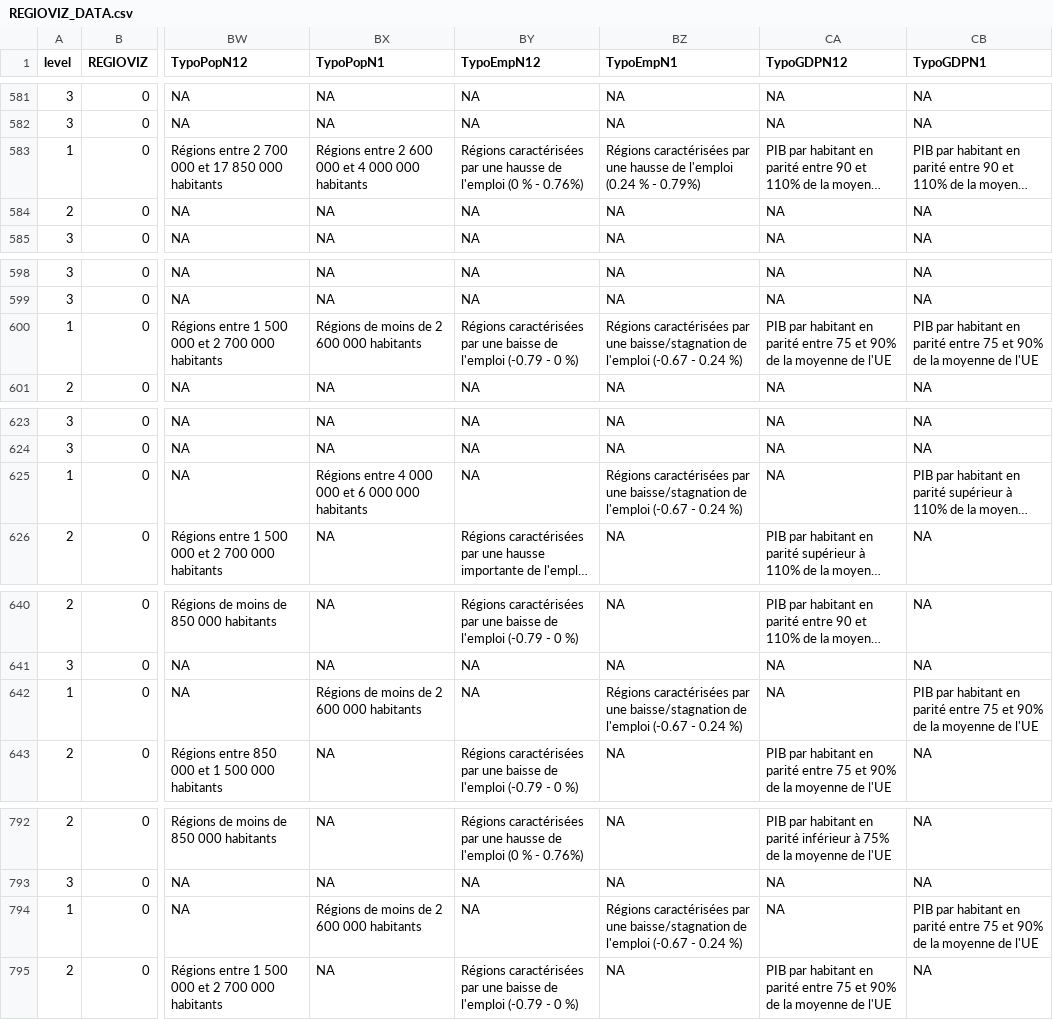
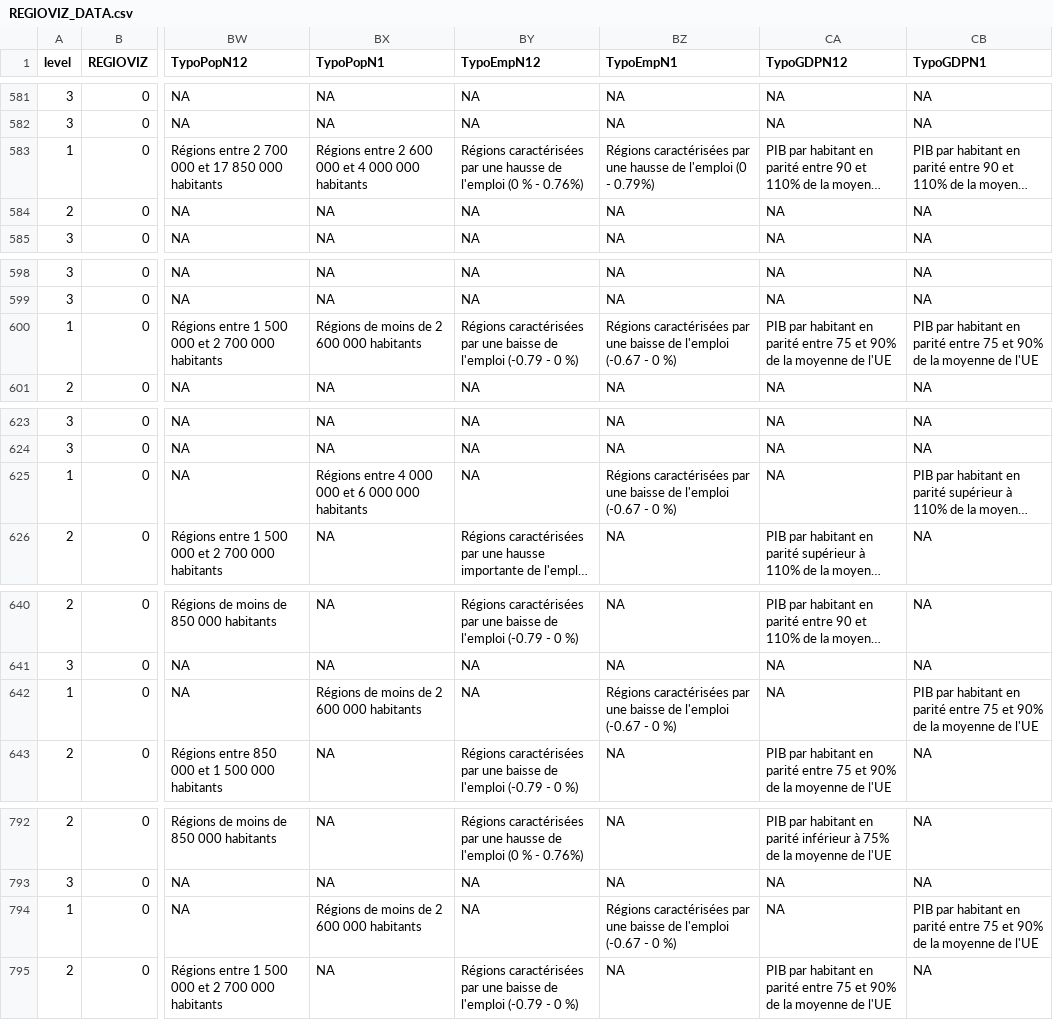
Before and after one commit to riatelab/regioviz, a CSV file: src/data/REGIOVIZ_DATA.csv, drawn as a sheet; only a part is shown, gaps mark what is left out; long unchanged cells end in …; the diff covers the shown part only; the diff names each change by its address in the sheet, - before the commit and + after, or states it on an @@ line.

```diff
--- a/src/data/REGIOVIZ_DATA.csv
+++ b/src/data/REGIOVIZ_DATA.csv
-BZ583 (TypoEmpN1): …de l'emploi (0.24 % - 0.79%)
+BZ583 (TypoEmpN1): …de l'emploi (0 - 0.79%)
-BZ600 (TypoEmpN1): …par une baisse/stagnation de l'emploi (-0.67 - 0.24 %)
+BZ600 (TypoEmpN1): …par une baisse de l'emploi (-0.67 - 0 %)
-BZ625 (TypoEmpN1): …par une baisse/stagnation de l'emploi (-0.67 - 0.24 %)
+BZ625 (TypoEmpN1): …par une baisse de l'emploi (-0.67 - 0 %)
-BZ642 (TypoEmpN1): …par une baisse/stagnation de l'emploi (-0.67 - 0.24 %)
+BZ642 (TypoEmpN1): …par une baisse de l'emploi (-0.67 - 0 %)
-BZ794 (TypoEmpN1): …par une baisse/stagnation de l'emploi (-0.67 - 0.24 %)
+BZ794 (TypoEmpN1): …par une baisse de l'emploi (-0.67 - 0 %)
```
Also changed, not shown: 1 removed row and 53 edited cells elsewhere in this file, build/data/REGIOVIZ_DATA.csv, build/data/indicateurs_meta.csv, 54 other files.
